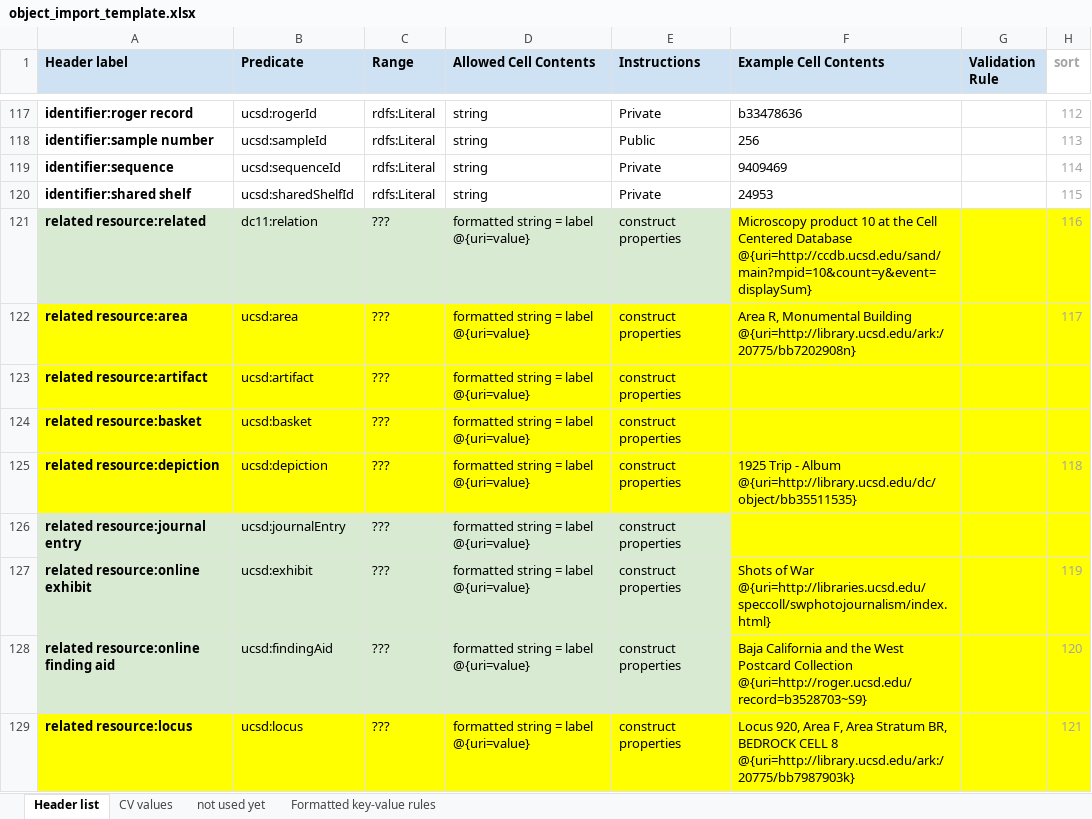
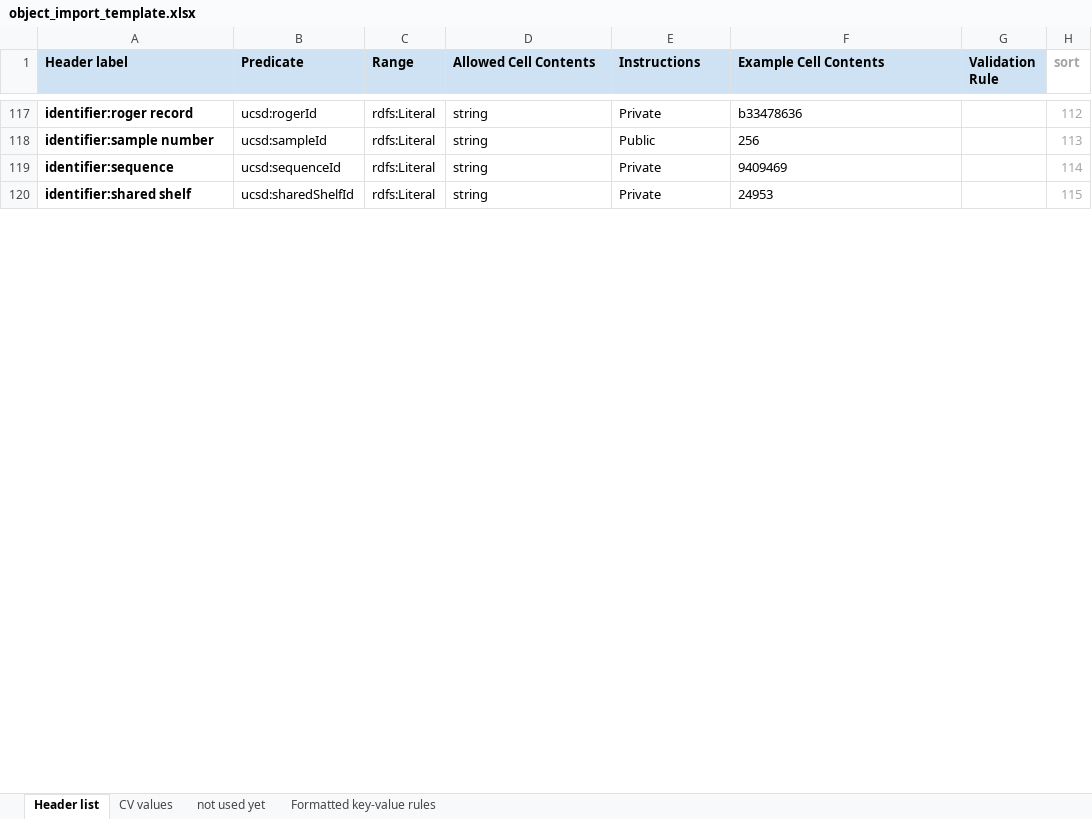
Before and after one commit to ucsdlib/damspas-rd, an Excel workbook: imports/object_import_template.xlsx, sheet Header list, drawn as a sheet; only a part is shown, gaps mark what is left out; values as stored, in another font and other column widths than the file's, no borders; charts and pictures not drawn; removed rows and columns are numbered as before the commit, all else as after; the diff covers the shown part only; the diff names each change by its address in the sheet, - before the commit and + after, or states it on an @@ line.

Commit message:
Fixes #67 - Implemented blank node with edit form support for related resource. (#76)
* Fixes #67 - Implemented blank node support with edit form for related
resource.

* Fixes #67 - Updated related resource implementation for Batch Import.

```diff
--- a/imports/object_import_template.xlsx (sheet Header list)
+++ b/imports/object_import_template.xlsx (sheet Header list)
-row 121: related resource:related | dc11:relation | ??? | formatted string = label @{uri=value} | construct properties | Microscopy product 10 at the Cell Centered Database @{uri=http://ccdb.ucsd.edu/sand/main?mpid=10&count=y&event=displaySum} |  | 116
-row 122: related resource:area | ucsd:area | ??? | formatted string = label @{uri=value} | construct properties | Area R, Monumental Building @{uri=http://library.ucsd.edu/ark:/20775/bb7202908n} |  | 117
-row 123: related resource:artifact | ucsd:artifact | ??? | formatted string = label @{uri=value} | construct properties
-row 124: related resource:basket | ucsd:basket | ??? | formatted string = label @{uri=value} | construct properties
-row 125: related resource:depiction | ucsd:depiction | ??? | formatted string = label @{uri=value} | construct properties | 1925 Trip - Album @{uri=http://library.ucsd.edu/dc/object/bb35511535} |  | 118
-row 126: related resource:journal entry | ucsd:journalEntry | ??? | formatted string = label @{uri=value} | construct properties
-row 127: related resource:online exhibit | ucsd:exhibit | ??? | formatted string = label @{uri=value} | construct properties | Shots of War @{uri=http://libraries.ucsd.edu/speccoll/swphotojournalism/index.html} |  | 119
-row 128: related resource:online finding aid | ucsd:findingAid | ??? | formatted string = label @{uri=value} | construct properties | Baja California and the West Postcard Collection @{uri=http://roger.ucsd.edu/record=b3528703~S9} |  | 120
-row 129: related resource:locus | ucsd:locus | ??? | formatted string = label @{uri=value} | construct properties | Locus 920, Area F, Area Stratum BR, BEDROCK CELL 8 @{uri=http://library.ucsd.edu/ark:/20775/bb7987903k} |  | 121
```
Also changed, not shown: 1 added row, 2 removed rows, 2 edited cells and cell formats elsewhere in this sheet, sheet CV values, sheet Formatted key-value rules, 47 other files.
